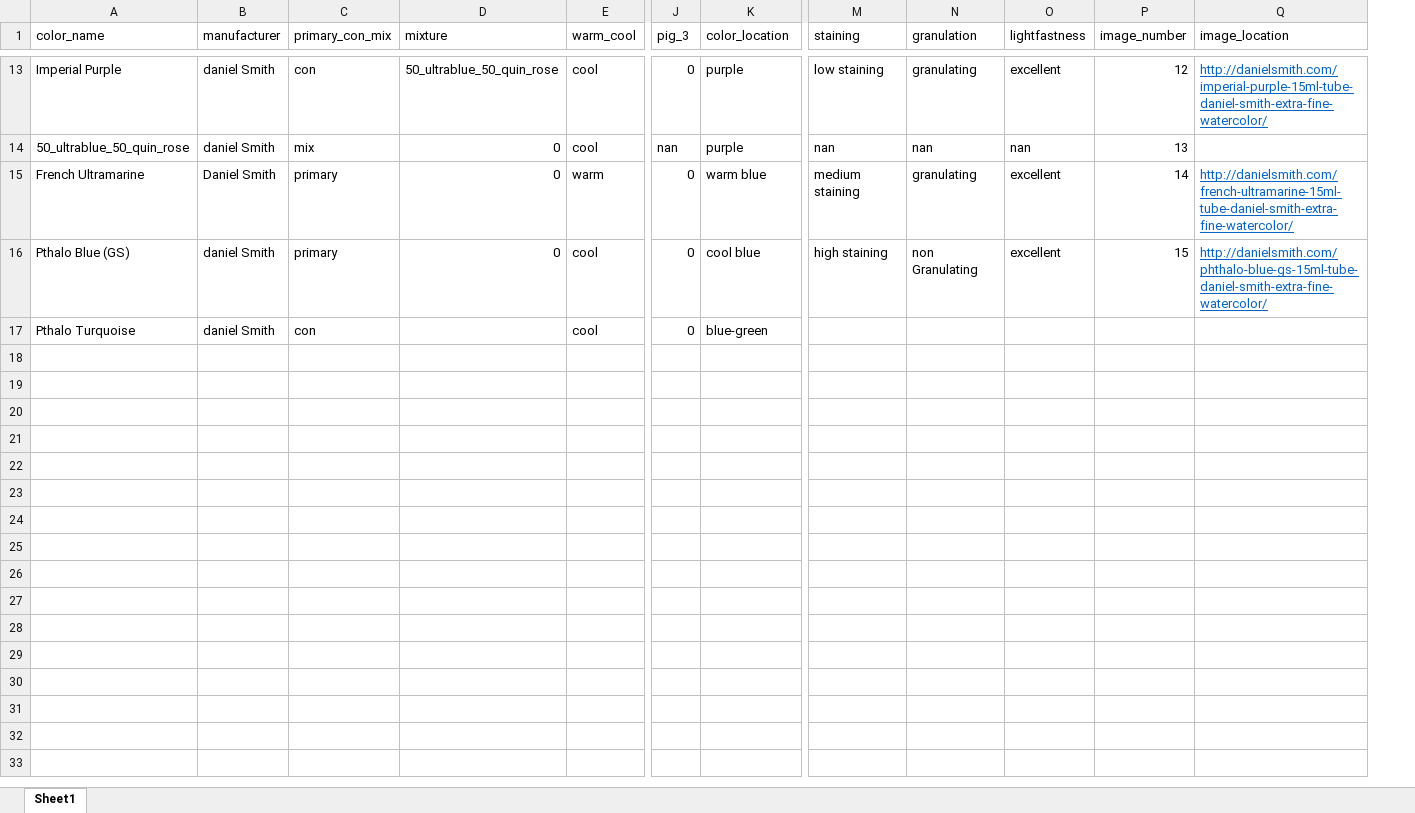
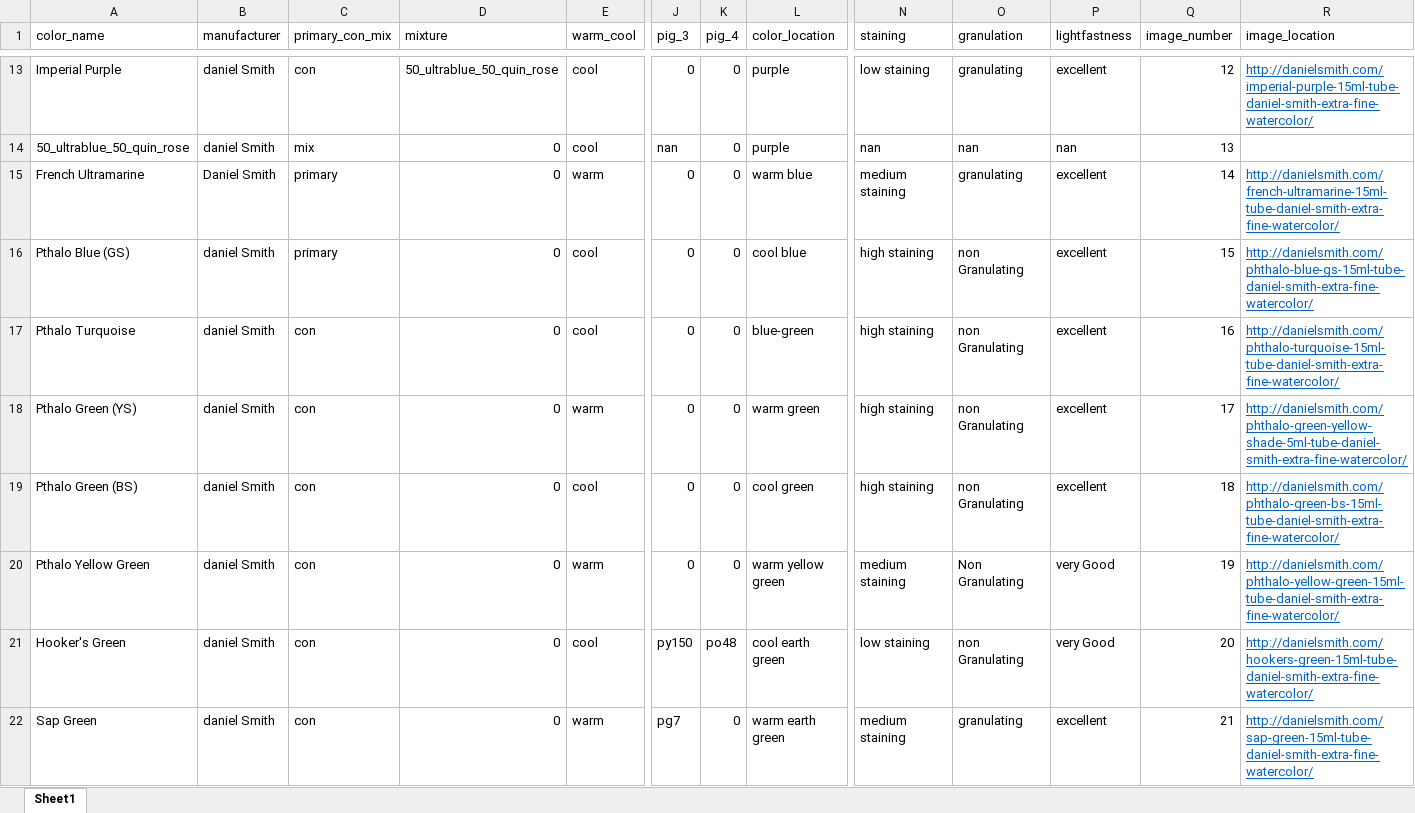
Before and after one commit to skyelong/Insight_Project_old, an Excel workbook: data/raw/pigment_information.xlsx, sheet Sheet1, drawn as a sheet; only a part is shown, gaps mark what is left out; values as stored, in another font and other column widths than the file's, no borders; addresses are those after the commit; rows hold the shown columns only; the diff covers the shown part only; the diff names each change by its address in the sheet, - before the commit and + after, or states it on an @@ line.

Commit message:
updated pigment info

```diff
--- a/data/raw/pigment_information.xlsx (sheet Sheet1)
+++ b/data/raw/pigment_information.xlsx (sheet Sheet1)
+column K (pig_4), rows 13-17: all 0
-D17 (mixture): (empty)
+D17 (mixture): 0
-N17 (staining): (empty)
+N17 (staining): high staining
-O17 (granulation): (empty)
+O17 (granulation): non Granulating
-P17 (lightfastness): (empty)
+P17 (lightfastness): excellent
-Q17 (image_number): (empty)
+Q17 (image_number): 16
-R17 (image_location): (empty)
+R17 (image_location): http://danielsmith.com/phthalo-turquoise-15ml-tube-daniel-smith-extra-fine-watercolor/
+row 18: Pthalo Green (YS) | daniel Smith | con | 0 | warm | 0 | 0 | warm green | high staining | non Granulating | excellent | 17 | http://danielsmith.com/phthalo-green-yellow-shade-5ml-tube-daniel-smith-extra-fine-watercolor/
+row 19: Pthalo Green (BS) | daniel Smith | con | 0 | cool | 0 | 0 | cool green | high staining | non Granulating | excellent | 18 | http://danielsmith.com/phthalo-green-bs-15ml-tube-daniel-smith-extra-fine-watercolor/
+row 20: Pthalo Yellow Green | daniel Smith | con | 0 | warm | 0 | 0 | warm yellow green | medium staining | Non Granulating | very Good | 19 | http://danielsmith.com/phthalo-yellow-green-15ml-tube-daniel-smith-extra-fine-watercolor/
+row 21: Hooker's Green | daniel Smith | con | 0 | cool | py150 | po48 | cool earth green | low staining | non Granulating | very Good | 20 | http://danielsmith.com/hookers-green-15ml-tube-daniel-smith-extra-fine-watercolor/
+row 22: Sap Green | daniel Smith | con | 0 | warm | pg7 | 0 | warm earth green | medium staining | granulating | excellent | 21 | http://danielsmith.com/sap-green-15ml-tube-daniel-smith-extra-fine-watercolor/
```
Also changed, not shown: 5 added rows and 1 edited cell elsewhere in this sheet, 1 other file.
